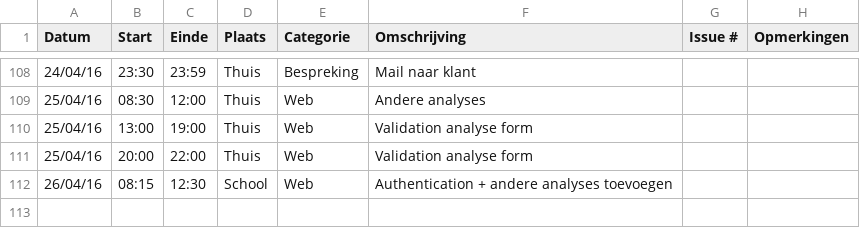
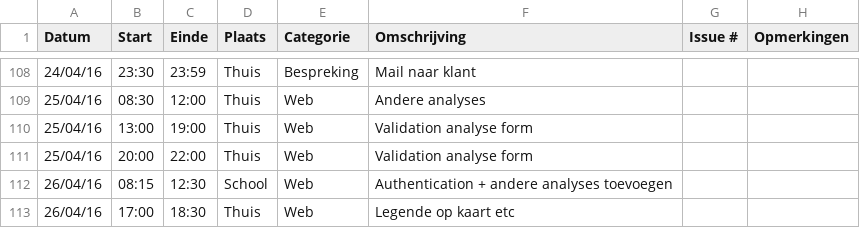
Before and after one commit to ghentlivinglab/Traffic-Travel-Time-Analyzer-2, a CSV file: Mike-BrantsLogboek.csv, drawn as a sheet; only a part is shown, gaps mark what is left out; the diff names each change by its address in the sheet, - before the commit and + after, or states it on an @@ line.

Commit message:
Legende op live kaart + fix last push

```diff
--- a/Mike-BrantsLogboek.csv
+++ b/Mike-BrantsLogboek.csv
+row 113: 26/04/16 | 17:00 | 18:30 | Thuis | Web | Legende op kaart etc
```
Also changed, not shown: 12 other files.
